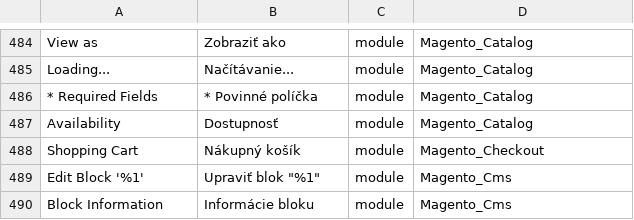
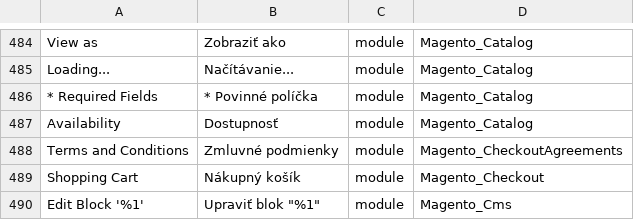
Before and after one commit to Magento2Translations/language_sk_sk, a CSV file: sk_SK.csv, drawn as a sheet; only a part is shown, gaps mark what is left out; the shorter side is filled out with more unchanged rows.

```diff
--- a/sk_SK.csv
+++ b/sk_SK.csv
@@ -487,2 +487,3 @@ Loading...,Načítávanie...,module,Magento_Catalog
 Availability,Dostupnosť,module,Magento_Catalog
+"Terms and Conditions","Zmluvné podmienky",module,Magento_CheckoutAgreements
 "Shopping Cart","Nákupný košík",module,Magento_Checkout
```
Also changed, not shown: 1 other file.
